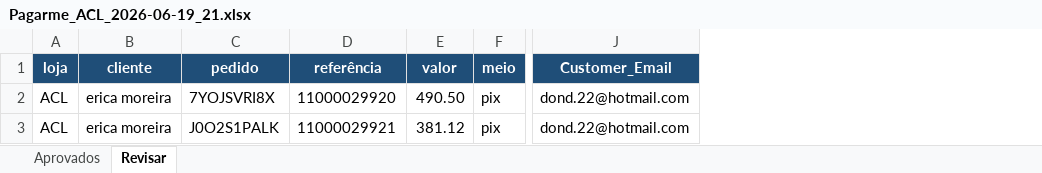
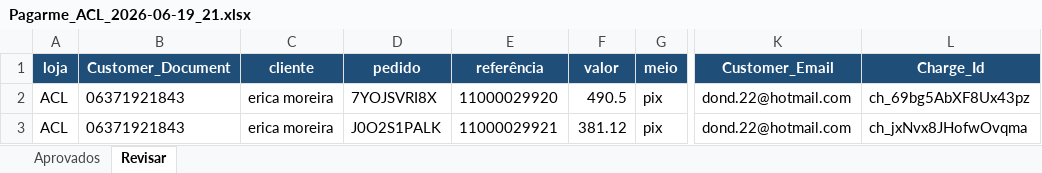
Before and after one commit to lojasconamore-ops/obsidian-vault, an Excel workbook: Projetos/Lojas Conamore/Relatórios Pagar.me/ACL/Pagarme_ACL_2026-06-19_21.xlsx, sheet Revisar, drawn as a sheet; only a part is shown, gaps mark what is left out; values as stored, in another font and other column widths than the file's, no borders; addresses are those after the commit; the diff names each change by its address in the sheet, - before the commit and + after, or states it on an @@ line.

```diff
--- a/Projetos/Lojas Conamore/Relatórios Pagar.me/ACL/Pagarme_ACL_2026-06-19_21.xlsx (sheet Revisar)
+++ b/Projetos/Lojas Conamore/Relatórios Pagar.me/ACL/Pagarme_ACL_2026-06-19_21.xlsx (sheet Revisar)
+column B (Customer_Document), rows 2-3: 06371921843 | 06371921843
+column L (Charge_Id), rows 2-3: ch_69bg5AbXF8Ux43pz | ch_jxNvx8JHofwOvqma
-F2 (valor): 490.50
+F2 (valor): 490.5
```
Also changed, not shown: sheet Aprovados, 1 other file.
